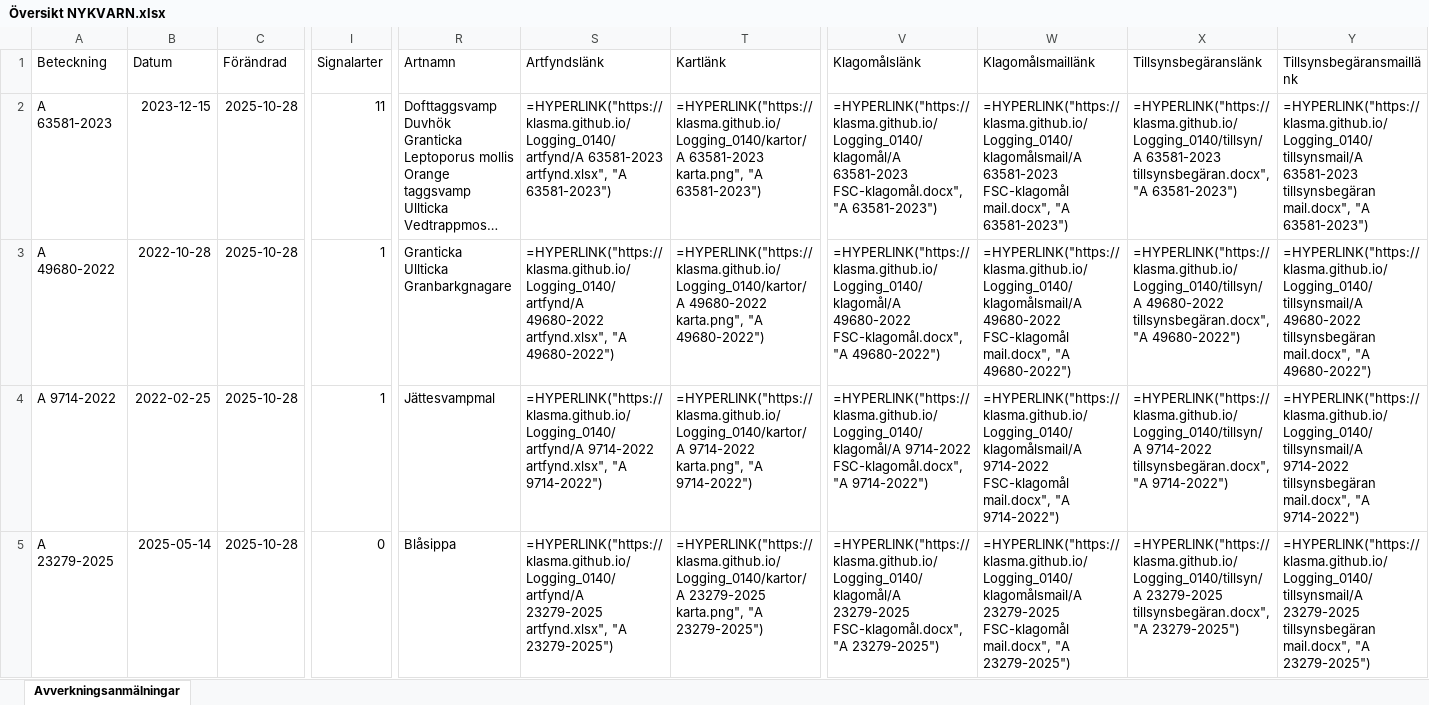
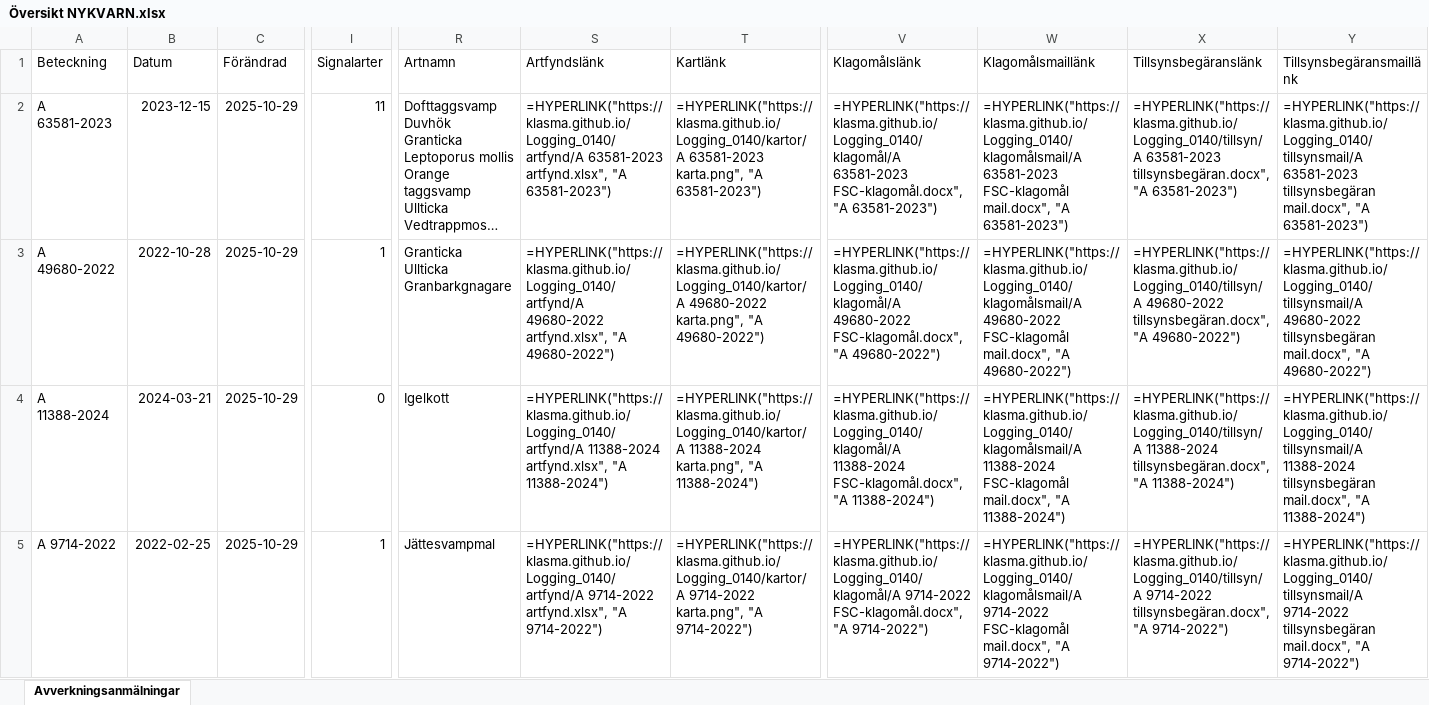
Before and after one commit to klasma/Logging_0140, an Excel workbook: Översikt NYKVARN.xlsx, sheet Avverkningsanmälningar, drawn as a sheet; only a part is shown, gaps mark what is left out; long unchanged cells end in …; values as stored, in another font and other column widths than the file's, no borders; formulas without a stored value are shown as written; the diff covers the shown part only; the diff names each change by its address in the sheet, - before the commit and + after, or states it on an @@ line.

```diff
--- a/Översikt NYKVARN.xlsx (sheet Avverkningsanmälningar)
+++ b/Översikt NYKVARN.xlsx (sheet Avverkningsanmälningar)
-C2:C5 (Förändrad): 2025-10-28
+C2:C5 (Förändrad): 2025-10-29
-A4 (Beteckning): A 9714-2022
+A4 (Beteckning): A 11388-2024
-B4 (Datum): 2022-02-25
+B4 (Datum): 2024-03-21
-I4 (Signalarter): 1
+I4 (Signalarter): 0
-R4 (Artnamn): Jättesvampmal
+R4 (Artnamn): Igelkott
-S4 (Artfyndslänk): =HYPERLINK("https://klasma.github.io/Logging_0140/artfynd/A 9714-2022 artfynd.xlsx", "A 9714-2022")
+S4 (Artfyndslänk): =HYPERLINK("https://klasma.github.io/Logging_0140/artfynd/A 11388-2024 artfynd.xlsx", "A 11388-2024")
-T4 (Kartlänk): =HYPERLINK("https://klasma.github.io/Logging_0140/kartor/A 9714-2022 karta.png", "A 9714-2022")
+T4 (Kartlänk): =HYPERLINK("https://klasma.github.io/Logging_0140/kartor/A 11388-2024 karta.png", "A 11388-2024")
-V4 (Klagomålslänk): =HYPERLINK("https://klasma.github.io/Logging_0140/klagomål/A 9714-2022 FSC-klagomål.docx", "A 9714-2022")
+V4 (Klagomålslänk): =HYPERLINK("https://klasma.github.io/Logging_0140/klagomål/A 11388-2024 FSC-klagomål.docx", "A 11388-2024")
-W4 (Klagomålsmaillänk): =HYPERLINK("https://klasma.github.io/Logging_0140/klagomålsmail/A 9714-2022 FSC-klagomål mail.docx", "A 9714-2022")
+W4 (Klagomålsmaillänk): =HYPERLINK("https://klasma.github.io/Logging_0140/klagomålsmail/A 11388-2024 FSC-klagomål mail.docx", "A 11388-2024")
-X4 (Tillsynsbegäranslänk): =HYPERLINK("https://klasma.github.io/Logging_0140/tillsyn/A 9714-2022 tillsynsbegäran.docx", "A 9714-2022")
+X4 (Tillsynsbegäranslänk): =HYPERLINK("https://klasma.github.io/Logging_0140/tillsyn/A 11388-2024 tillsynsbegäran.docx", "A 11388-2024")
-Y4 (Tillsynsbegäransmaillänk): =HYPERLINK("https://klasma.github.io/Logging_0140/tillsynsmail/A 9714-2022 tillsynsbegäran mail.docx", "A 9714-2022")
+Y4 (Tillsynsbegäransmaillänk): =HYPERLINK("https://klasma.github.io/Logging_0140/tillsynsmail/A 11388-2024 tillsynsbegäran mail.docx", "A 11388-2024")
-A5 (Beteckning): A 23279-2025
+A5 (Beteckning): A 9714-2022
-B5 (Datum): 2025-05-14
+B5 (Datum): 2022-02-25
-I5 (Signalarter): 0
+I5 (Signalarter): 1
-R5 (Artnamn): Blåsippa
+R5 (Artnamn): Jättesvampmal
-S5 (Artfyndslänk): =HYPERLINK("https://klasma.github.io/Logging_0140/artfynd/A 23279-2025 artfynd.xlsx", "A 23279-2025")
+S5 (Artfyndslänk): =HYPERLINK("https://klasma.github.io/Logging_0140/artfynd/A 9714-2022 artfynd.xlsx", "A 9714-2022")
-T5 (Kartlänk): =HYPERLINK("https://klasma.github.io/Logging_0140/kartor/A 23279-2025 karta.png", "A 23279-2025")
+T5 (Kartlänk): =HYPERLINK("https://klasma.github.io/Logging_0140/kartor/A 9714-2022 karta.png", "A 9714-2022")
-V5 (Klagomålslänk): =HYPERLINK("https://klasma.github.io/Logging_0140/klagomål/A 23279-2025 FSC-klagomål.docx", "A 23279-2025")
+V5 (Klagomålslänk): =HYPERLINK("https://klasma.github.io/Logging_0140/klagomål/A 9714-2022 FSC-klagomål.docx", "A 9714-2022")
-W5 (Klagomålsmaillänk): =HYPERLINK("https://klasma.github.io/Logging_0140/klagomålsmail/A 23279-2025 FSC-klagomål mail.docx", "A 23279-2025")
+W5 (Klagomålsmaillänk): =HYPERLINK("https://klasma.github.io/Logging_0140/klagomålsmail/A 9714-2022 FSC-klagomål mail.docx", "A 9714-2022")
-X5 (Tillsynsbegäranslänk): =HYPERLINK("https://klasma.github.io/Logging_0140/tillsyn/A 23279-2025 tillsynsbegäran.docx", "A 23279-2025")
+X5 (Tillsynsbegäranslänk): =HYPERLINK("https://klasma.github.io/Logging_0140/tillsyn/A 9714-2022 tillsynsbegäran.docx", "A 9714-2022")
-Y5 (Tillsynsbegäransmaillänk): =HYPERLINK("https://klasma.github.io/Logging_0140/tillsynsmail/A 23279-2025 tillsynsbegäran mail.docx", "A 23279-2025")
+Y5 (Tillsynsbegäransmaillänk): =HYPERLINK("https://klasma.github.io/Logging_0140/tillsynsmail/A 9714-2022 tillsynsbegäran mail.docx", "A 9714-2022")
```
Also changed, not shown: 348 edited cells elsewhere in this sheet, artfynd/A 23279-2025 artfynd.xlsx, artfynd/A 37597-2024 artfynd.xlsx, 41 other files.
